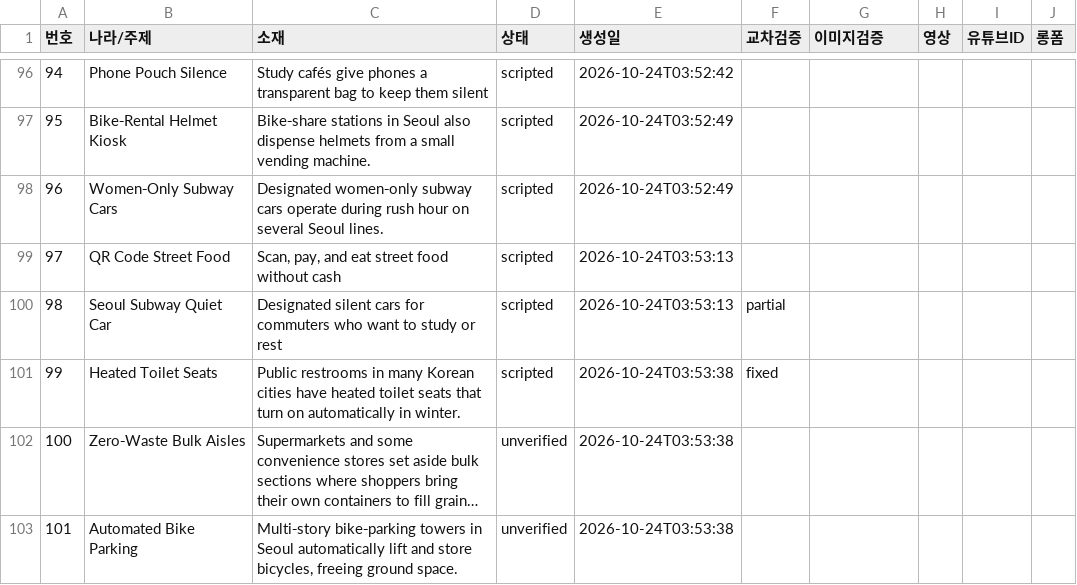
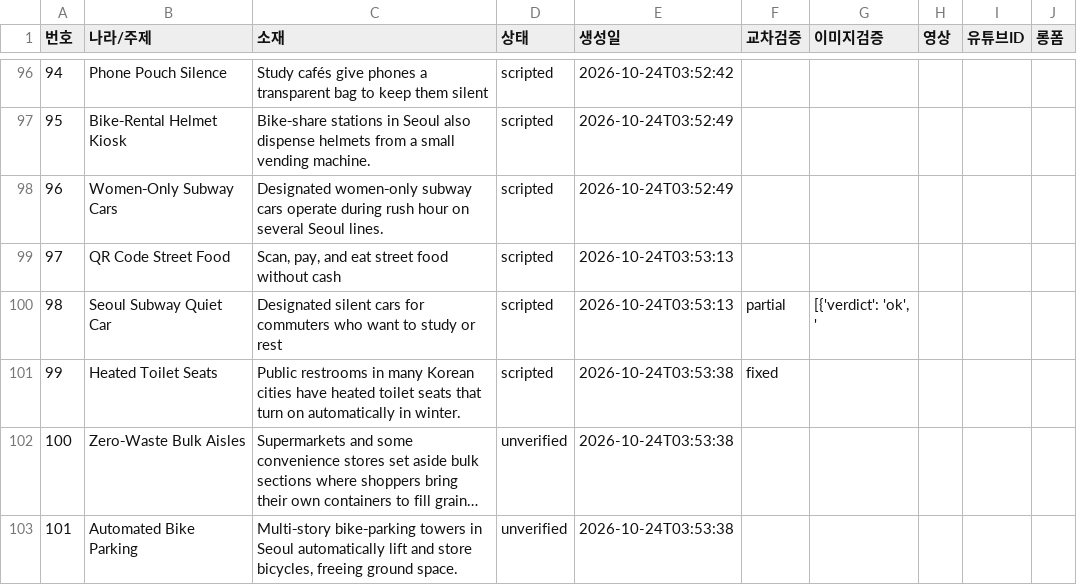
Before and after one commit to gonmau/shortsEN, a CSV file: history_items.csv, drawn as a sheet; only a part is shown, gaps mark what is left out; long unchanged cells end in ….

Commit message:
chore: update history_items.csv from PC

```diff
--- a/history_items.csv
+++ b/history_items.csv
@@ -99,3 +99,3 @@
 97,QR Code Street Food,"Scan, pay, and eat street food without cash",scripted,2026-10-24T03:53:13,,,,,
-98,Seoul Subway Quiet Car,Designated silent cars for commuters who want to study or rest,scripted,2026-10-24T03:53:13,partial,,,,
+98,Seoul Subway Quiet Car,Designated silent cars for commuters who want to study or rest,scripted,2026-10-24T03:53:13,partial,"[{'verdict': 'ok', '",,,
 99,Heated Toilet Seats,Public restrooms in many Korean cities have heated toilet seats that turn on automatically in winter.,scripted,2026-10-24T03:53:38,fixed,,,,
```
